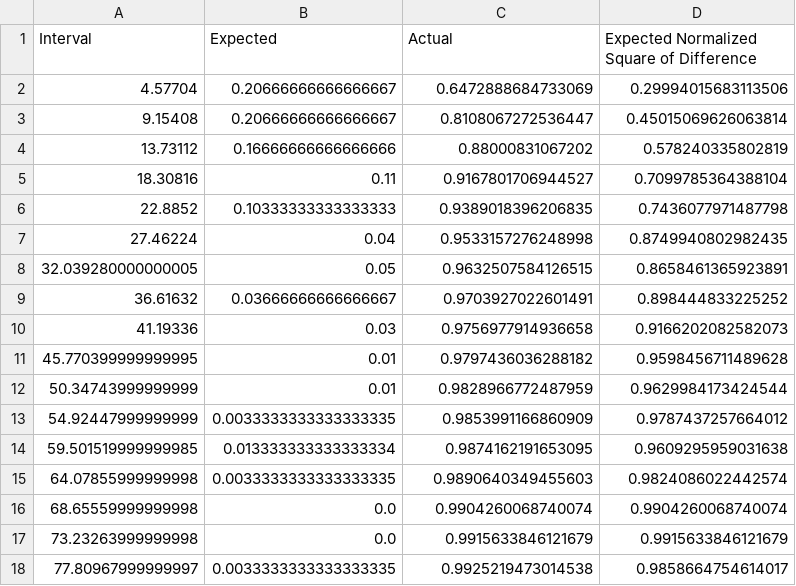
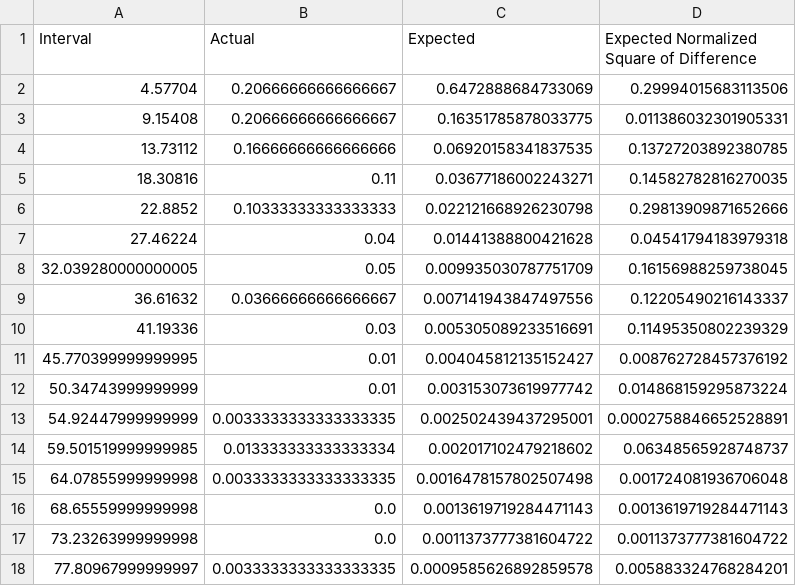
Before and after one commit to GabrielCiolac/SYSC-4005-Simulation, a CSV file: Data-CSV/servinsp22_table.csv, drawn as a sheet; only a part is shown; the diff covers the shown part only.

```diff
--- a/Data-CSV/servinsp22_table.csv
+++ b/Data-CSV/servinsp22_table.csv
@@ -1,18 +1,18 @@
-Interval,Expected,Actual,Expected Normalized Square of Difference
+Interval,Actual,Expected,Expected Normalized Square of Difference
 4.57704,0.20666666666666667,0.6472888684733069,0.29994015683113506
-9.15408,0.20666666666666667,0.8108067272536447,0.45015069626063814
-13.73112,0.16666666666666666,0.88000831067202,0.578240335802819
-18.30816,0.11,0.9167801706944527,0.7099785364388104
-22.8852,0.10333333333333333,0.9389018396206835,0.7436077971487798
-27.46224,0.04,0.9533157276248998,0.8749940802982435
-32.039280000000005,0.05,0.9632507584126515,0.8658461365923891
-36.61632,0.03666666666666667,0.9703927022601491,0.898444833225252
-41.19336,0.03,0.9756977914936658,0.9166202082582073
-45.770399999999995,0.01,0.9797436036288182,0.9598456711489628
-50.34743999999999,0.01,0.9828966772487959,0.9629984173424544
-54.92447999999999,0.0033333333333333335,0.9853991166860909,0.9787437257664012
-59.501519999999985,0.013333333333333334,0.9874162191653095,0.9609295959031638
-64.07855999999998,0.0033333333333333335,0.9890640349455603,0.9824086022442574
-68.65559999999998,0.0,0.9904260068740074,0.9904260068740074
-73.23263999999998,0.0,0.9915633846121679,0.9915633846121679
-77.80967999999997,0.0033333333333333335,0.9925219473014538,0.9858664754614017
+9.15408,0.20666666666666667,0.16351785878033775,0.011386032301905331
+13.73112,0.16666666666666666,0.06920158341837535,0.13727203892380785
+18.30816,0.11,0.03677186002243271,0.14582782816270035
+22.8852,0.10333333333333333,0.022121668926230798,0.29813909871652666
+27.46224,0.04,0.01441388800421628,0.04541794183979318
+32.039280000000005,0.05,0.009935030787751709,0.16156988259738045
+36.61632,0.03666666666666667,0.007141943847497556,0.12205490216143337
+41.19336,0.03,0.005305089233516691,0.11495350802239329
+45.770399999999995,0.01,0.004045812135152427,0.008762728457376192
+50.34743999999999,0.01,0.003153073619977742,0.014868159295873224
+54.92447999999999,0.0033333333333333335,0.002502439437295001,0.0002758846652528891
+59.501519999999985,0.013333333333333334,0.002017102479218602,0.06348565928748737
+64.07855999999998,0.0033333333333333335,0.0016478157802507498,0.001724081936706048
+68.65559999999998,0.0,0.0013619719284471143,0.0013619719284471143
+73.23263999999998,0.0,0.0011373777381604722,0.0011373777381604722
+77.80967999999997,0.0033333333333333335,0.0009585626892859578,0.005883324768284201
```
Also changed, not shown: 17 edited cells elsewhere in this file, Data-CSV/servinsp1_table.csv, Data-CSV/servinsp23_table.csv, 4 other files.
